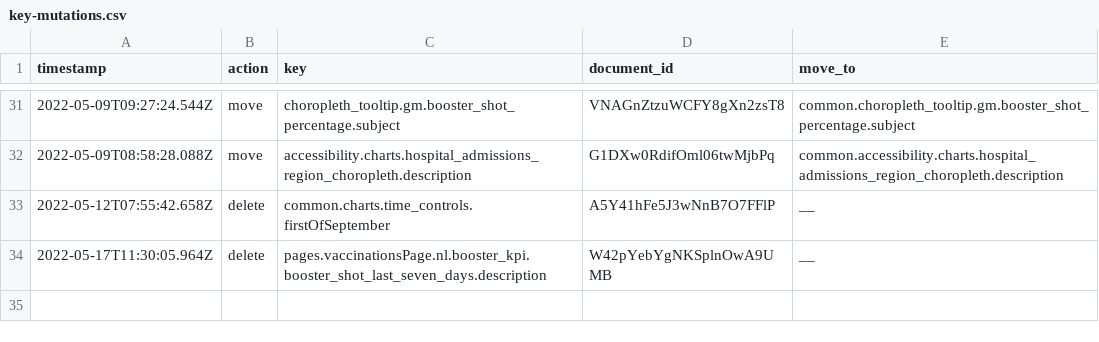
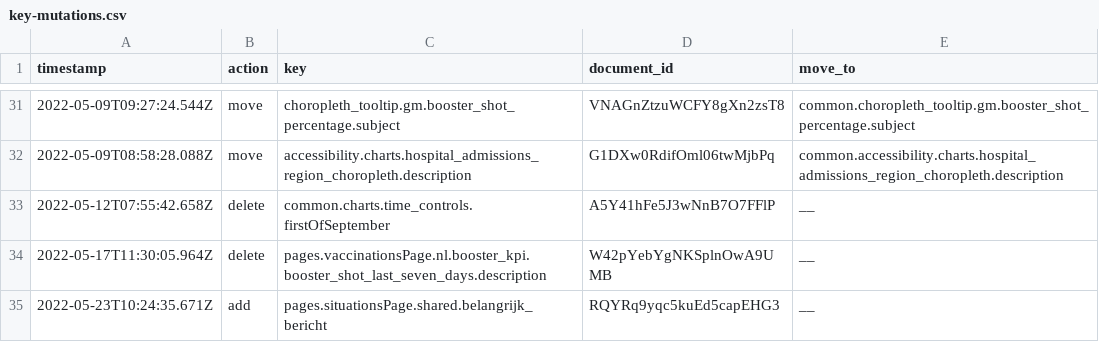
Before and after one commit to jorrikklijnsma/nl-covid19-data-dashboard, a CSV file: packages/cms/src/lokalize/key-mutations.csv, drawn as a sheet; only a part is shown, gaps mark what is left out.

Commit message:
Archive page and add warning tile (#4260)
* feat(situationsPage): archive page and add warning tile

* feat: added new key for warning

```diff
--- a/packages/cms/src/lokalize/key-mutations.csv
+++ b/packages/cms/src/lokalize/key-mutations.csv
@@ -34 +34,2 @@ timestamp,action,key,document_id,move_to
 2022-05-17T11:30:05.964Z,delete,pages.vaccinationsPage.nl.booster_kpi.booster_shot_last_seven_days.description,W42pYebYgNKSplnOwA9UMB,__
+2022-05-23T10:24:35.671Z,add,pages.situationsPage.shared.belangrijk_bericht,RQYRq9yqc5kuEd5capEHG3,__
```
Also changed, not shown: 5 other files.
